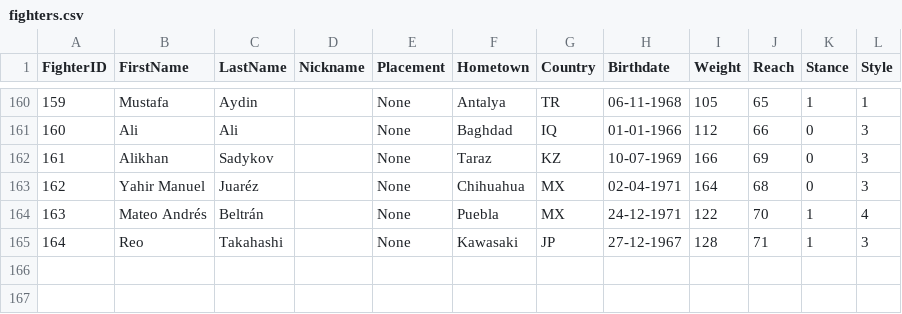
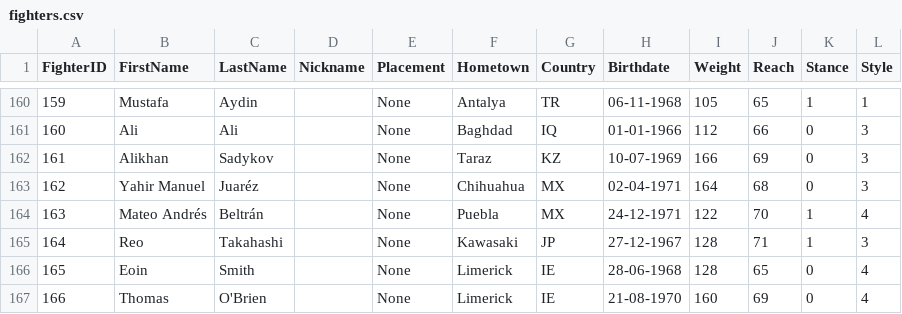
Before and after one commit to xuntrue/Prizefighters-Promoter-ML, a CSV file: data/fighters.csv, drawn as a sheet; only a part is shown, gaps mark what is left out; the diff names each change by its address in the sheet, - before the commit and + after, or states it on an @@ line.

```diff
--- a/data/fighters.csv
+++ b/data/fighters.csv
+row 166: 165 | Eoin | Smith |  | None | Limerick | IE | 28-06-1968 | 128 | 65 | 0 | 4
+row 167: 166 | Thomas | O'Brien |  | None | Limerick | IE | 21-08-1970 | 160 | 69 | 0 | 4
```
Also changed, not shown: data/fights.csv, data/rankings/fan_rankings.csv, 24 other files.
